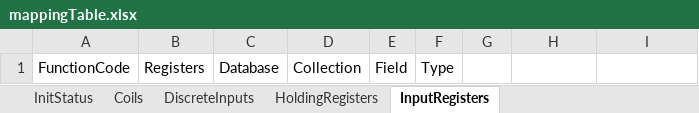
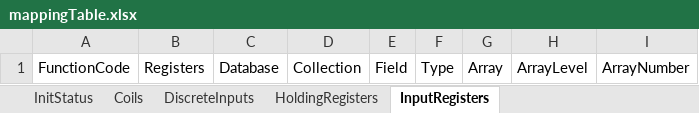
Before and after one commit to Wynnlin329/modbus_slave_server, an Excel workbook: modbus_server/mappingTable.xlsx, sheet InputRegisters, drawn as a sheet; values as stored, in another font and other column widths than the file's, no borders; the diff names each change by its address in the sheet, - before the commit and + after, or states it on an @@ line.

```diff
--- a/modbus_server/mappingTable.xlsx (sheet InputRegisters)
+++ b/modbus_server/mappingTable.xlsx (sheet InputRegisters)
-G1: (empty)
+G1: Array
-H1: (empty)
+H1: ArrayLevel
-I1: (empty)
+I1: ArrayNumber
```
Also changed, not shown: sheet HoldingRegisters, sheet Coils, sheet DiscreteInputs, sheet InitStatus, 4 other files.
